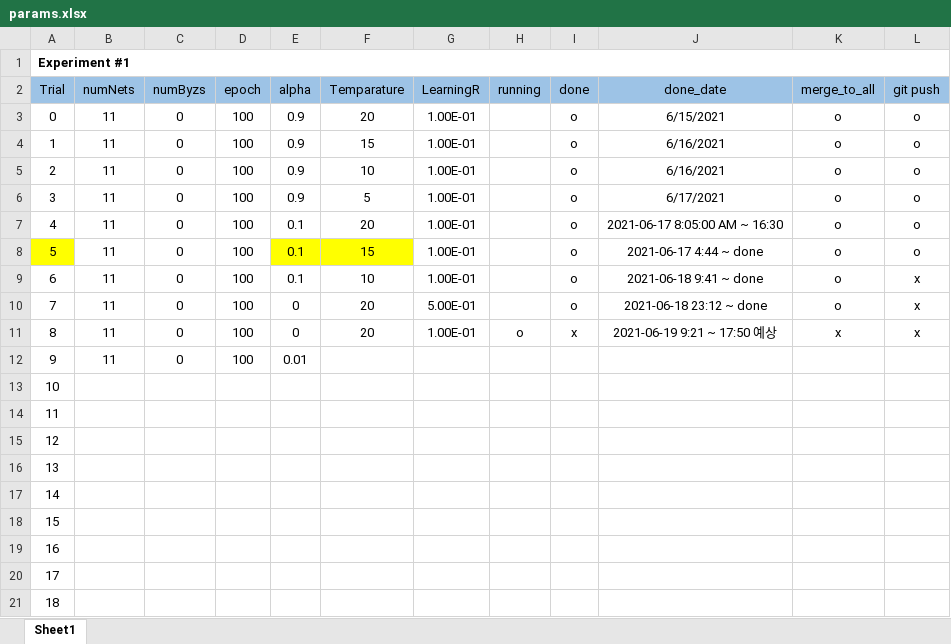
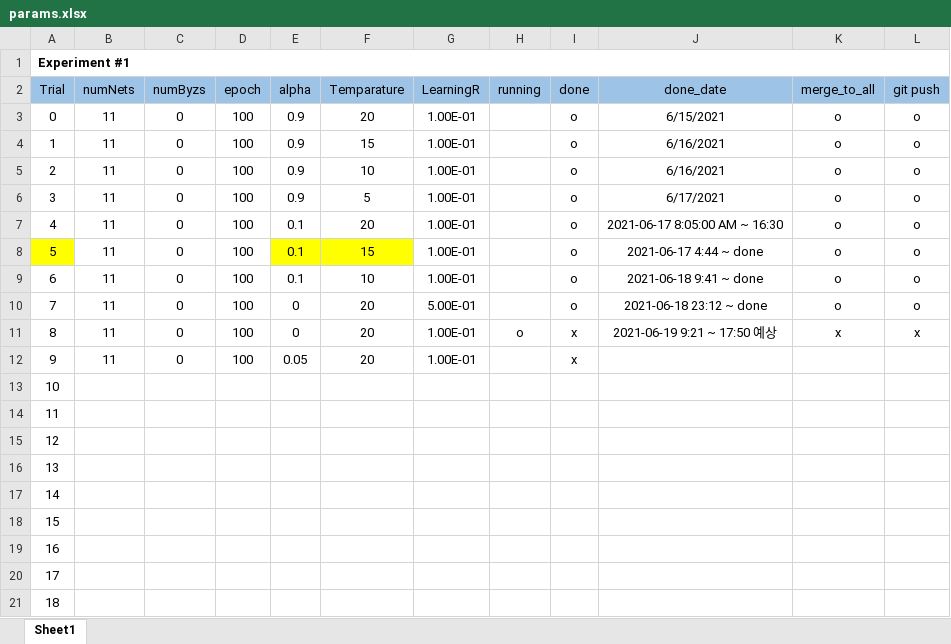
Before and after one commit to joonha97/learningEFL, an Excel workbook: KD_experiment/params.xlsx, sheet Sheet1, drawn as a sheet; values as stored, in another font and other column widths than the file's, no borders; the diff names each change by its address in the sheet, - before the commit and + after, or states it on an @@ line.

```diff
--- a/KD_experiment/params.xlsx (sheet Sheet1)
+++ b/KD_experiment/params.xlsx (sheet Sheet1)
-L9:L10 (git push): x
+L9:L10 (git push): o
-E12 (alpha): 0.01
+E12 (alpha): 0.05
-F12 (Temparature): (empty)
+F12 (Temparature): 20
-G12 (LearningR): (empty)
+G12 (LearningR): 1.00E-01
-I12 (done): (empty)
+I12 (done): x
```
Also changed, not shown: KD_experiment/all.xlsx.
